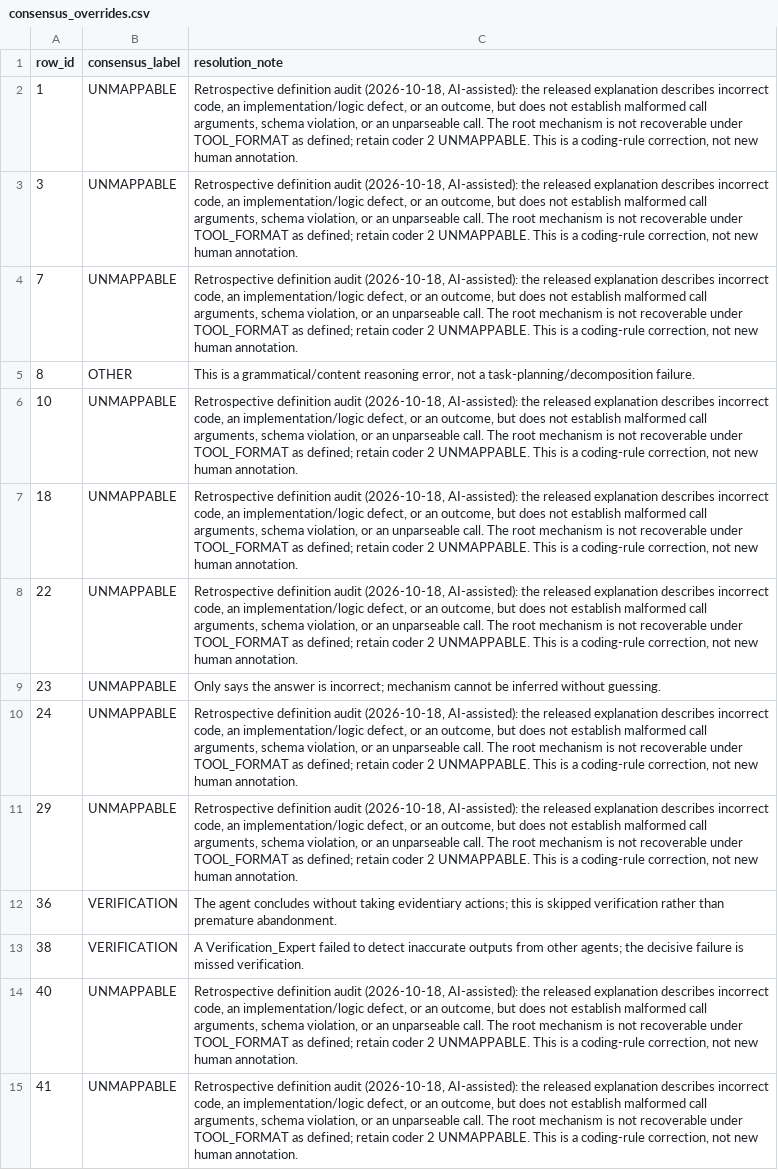
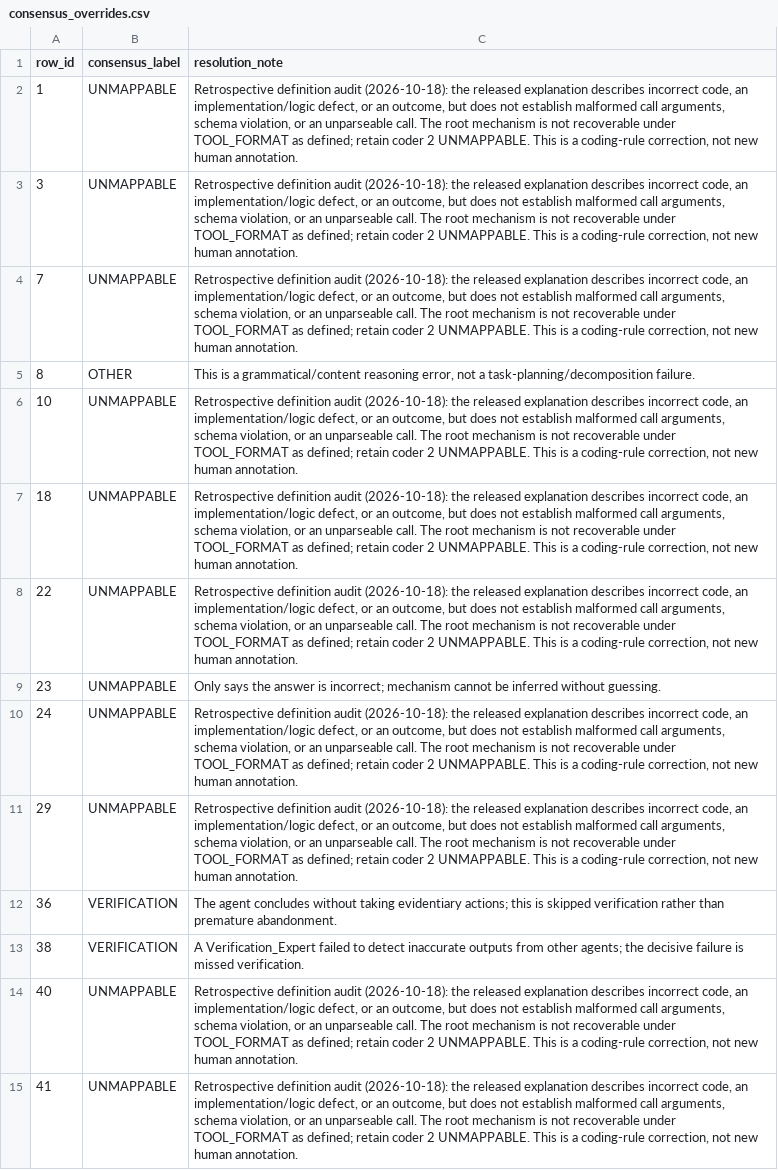
Before and after one commit to abhinav-TB/agent-failure-taxonomies-travel, a CSV file: analysis/consensus_overrides.csv, drawn as a sheet; only a part is shown; the diff covers the shown part only; the diff names each change by its address in the sheet, - before the commit and + after, or states it on an @@ line.

Commit message:
Revise manuscript and supporting annotation notes

```diff
--- a/analysis/consensus_overrides.csv
+++ b/analysis/consensus_overrides.csv
-C2:C4 (resolution_note): …definition audit (2026-10-18, AI-assisted): the released…
+C2:C4 (resolution_note): …definition audit (2026-10-18): the released…
-C6:C8 (resolution_note): …definition audit (2026-10-18, AI-assisted): the released…
+C6:C8 (resolution_note): …definition audit (2026-10-18): the released…
-C10:C11 (resolution_note): …definition audit (2026-10-18, AI-assisted): the released…
+C10:C11 (resolution_note): …definition audit (2026-10-18): the released…
-C14:C15 (resolution_note): …definition audit (2026-10-18, AI-assisted): the released…
+C14:C15 (resolution_note): …definition audit (2026-10-18): the released…
```
Also changed, not shown: 17 edited cells elsewhere in this file, coding/recoding_audit_27.csv, coding/whowhen_184_coding.csv, 6 other files.
